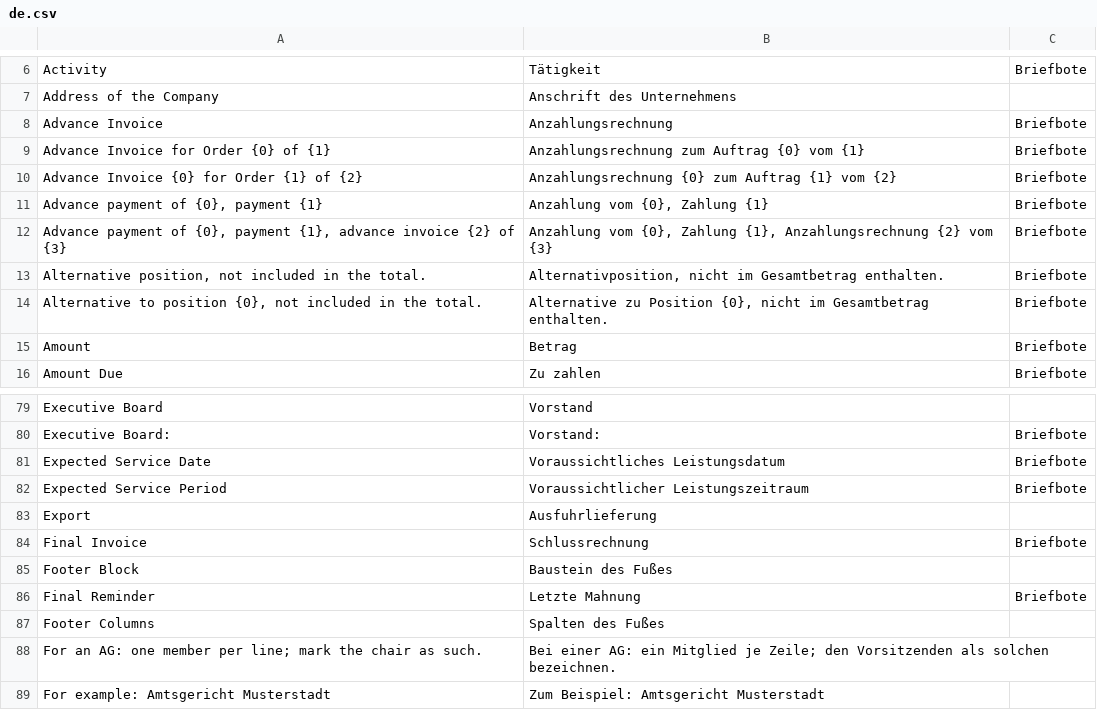
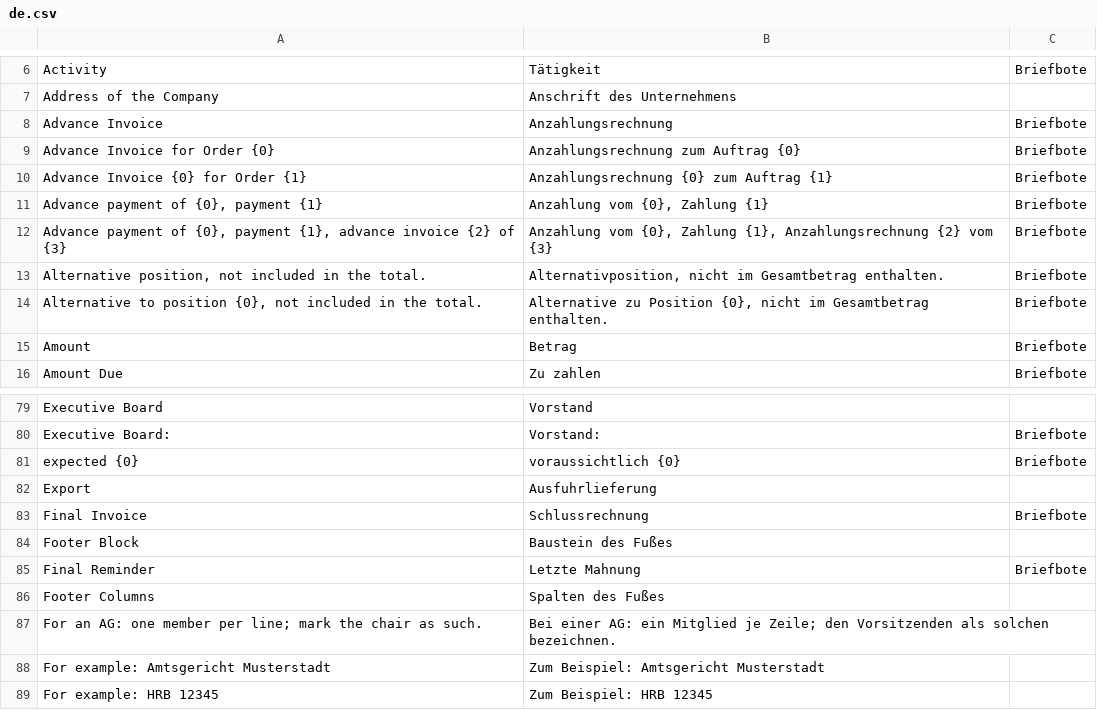
Before and after one commit to encircle360-oss/briefbote, a CSV file: briefbote/translations/de.csv, drawn as a sheet; only a part is shown, gaps mark what is left out; the shorter side is filled out with more unchanged rows.

Commit message:
print the expected date under the label of the invoice, keep the subject of an advance invoice to one line, set the proforma's statement as a notice and give the heading of the advances its space

```diff
--- a/briefbote/translations/de.csv
+++ b/briefbote/translations/de.csv
@@ -8,4 +8,4 @@
 "Advance Invoice","Anzahlungsrechnung","Briefbote"
-"Advance Invoice for Order {0} of {1}","Anzahlungsrechnung zum Auftrag {0} vom {1}","Briefbote"
-"Advance Invoice {0} for Order {1} of {2}","Anzahlungsrechnung {0} zum Auftrag {1} vom {2}","Briefbote"
+"Advance Invoice for Order {0}","Anzahlungsrechnung zum Auftrag {0}","Briefbote"
+"Advance Invoice {0} for Order {1}","Anzahlungsrechnung {0} zum Auftrag {1}","Briefbote"
 "Advance payment of {0}, payment {1}","Anzahlung vom {0}, Zahlung {1}","Briefbote"
@@ -80,4 +80,3 @@
 "Executive Board:","Vorstand:","Briefbote"
-"Expected Service Date","Voraussichtliches Leistungsdatum","Briefbote"
-"Expected Service Period","Voraussichtlicher Leistungszeitraum","Briefbote"
+"expected {0}","voraussichtlich {0}","Briefbote"
 "Export","Ausfuhrlieferung"
```
Also changed, not shown: 5 other files.
